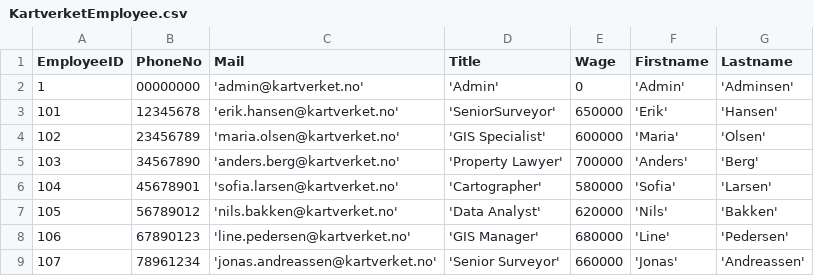
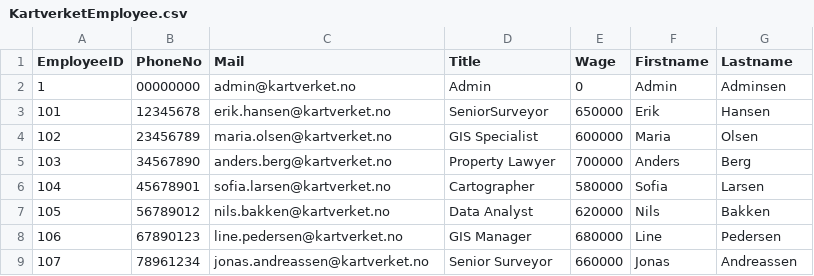
Before and after one commit to Eivind-HB/KartverketProsjekt, a CSV file: Kartverket/Data/KartverketEmployee.csv, drawn as a sheet; only a part is shown; the diff covers the shown part only.

```diff
--- a/Kartverket/Data/KartverketEmployee.csv
+++ b/Kartverket/Data/KartverketEmployee.csv
@@ -1,9 +1,9 @@
 EmployeeID,PhoneNo,Mail,Title,Wage,Firstname,Lastname
-1,00000000,'admin@kartverket.no','Admin',0,'Admin','Adminsen'
-101,12345678,'erik.hansen@kartverket.no','SeniorSurveyor',650000,'Erik','Hansen'
-102,23456789,'maria.olsen@kartverket.no','GIS Specialist',600000,'Maria','Olsen'
-103,34567890,'anders.berg@kartverket.no','Property Lawyer',700000,'Anders','Berg'
-104,45678901,'sofia.larsen@kartverket.no','Cartographer',580000,'Sofia','Larsen'
-105,56789012,'nils.bakken@kartverket.no','Data Analyst',620000,'Nils','Bakken'
-106,67890123,'line.pedersen@kartverket.no','GIS Manager',680000,'Line','Pedersen'
-107,78961234,'jonas.andreassen@kartverket.no','Senior Surveyor',660000,'Jonas','Andreassen'
+1,00000000,admin@kartverket.no,Admin,0,Admin,Adminsen
+101,12345678,erik.hansen@kartverket.no,SeniorSurveyor,650000,Erik,Hansen
+102,23456789,maria.olsen@kartverket.no,GIS Specialist,600000,Maria,Olsen
+103,34567890,anders.berg@kartverket.no,Property Lawyer,700000,Anders,Berg
+104,45678901,sofia.larsen@kartverket.no,Cartographer,580000,Sofia,Larsen
+105,56789012,nils.bakken@kartverket.no,Data Analyst,620000,Nils,Bakken
+106,67890123,line.pedersen@kartverket.no,GIS Manager,680000,Line,Pedersen
+107,78961234,jonas.andreassen@kartverket.no,Senior Surveyor,660000,Jonas,Andreassen
```
Also changed, not shown: 52 edited cells elsewhere in this file, Kartverket/Data/fylkeinfo.csv, Kartverket/Data/kommuneinfo.csv, 6 other files.
